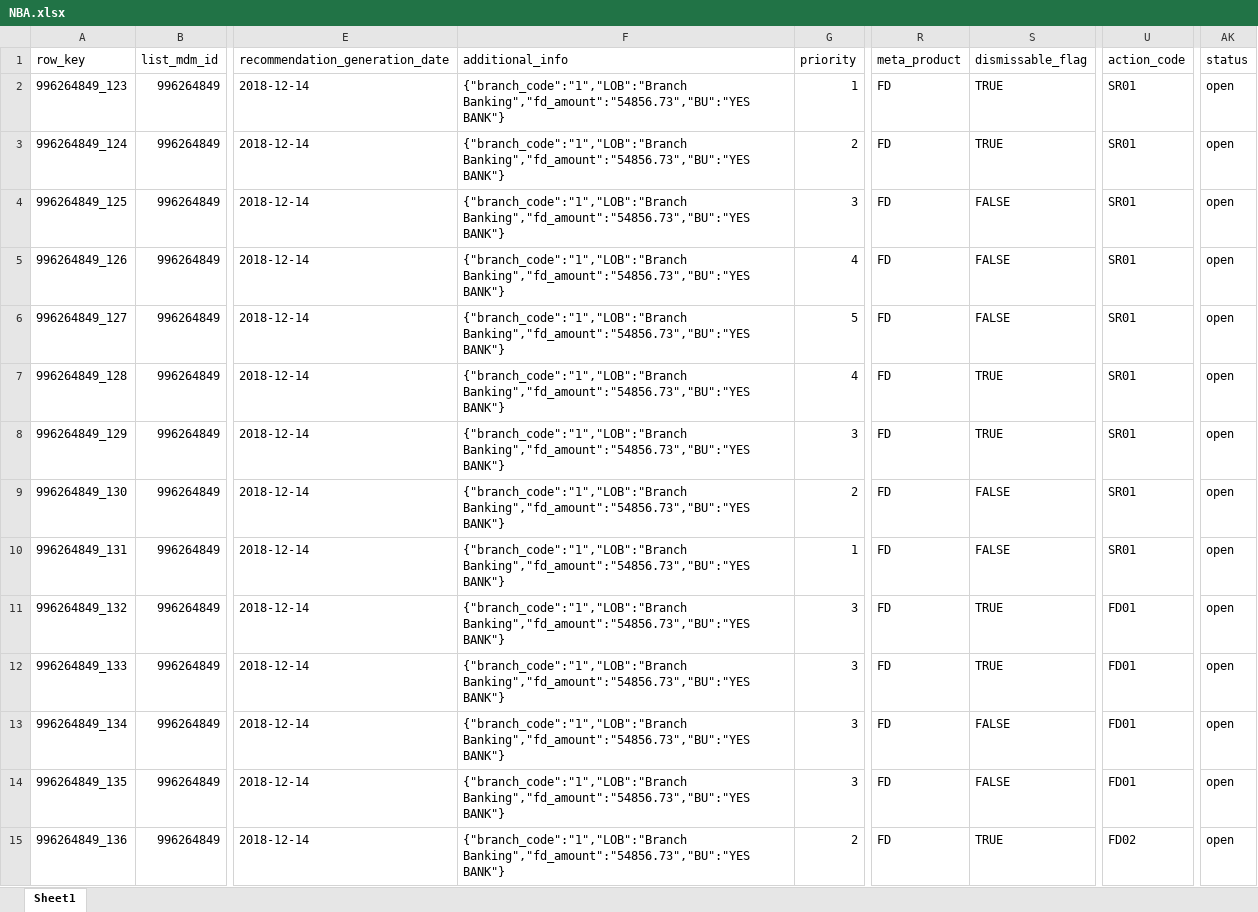
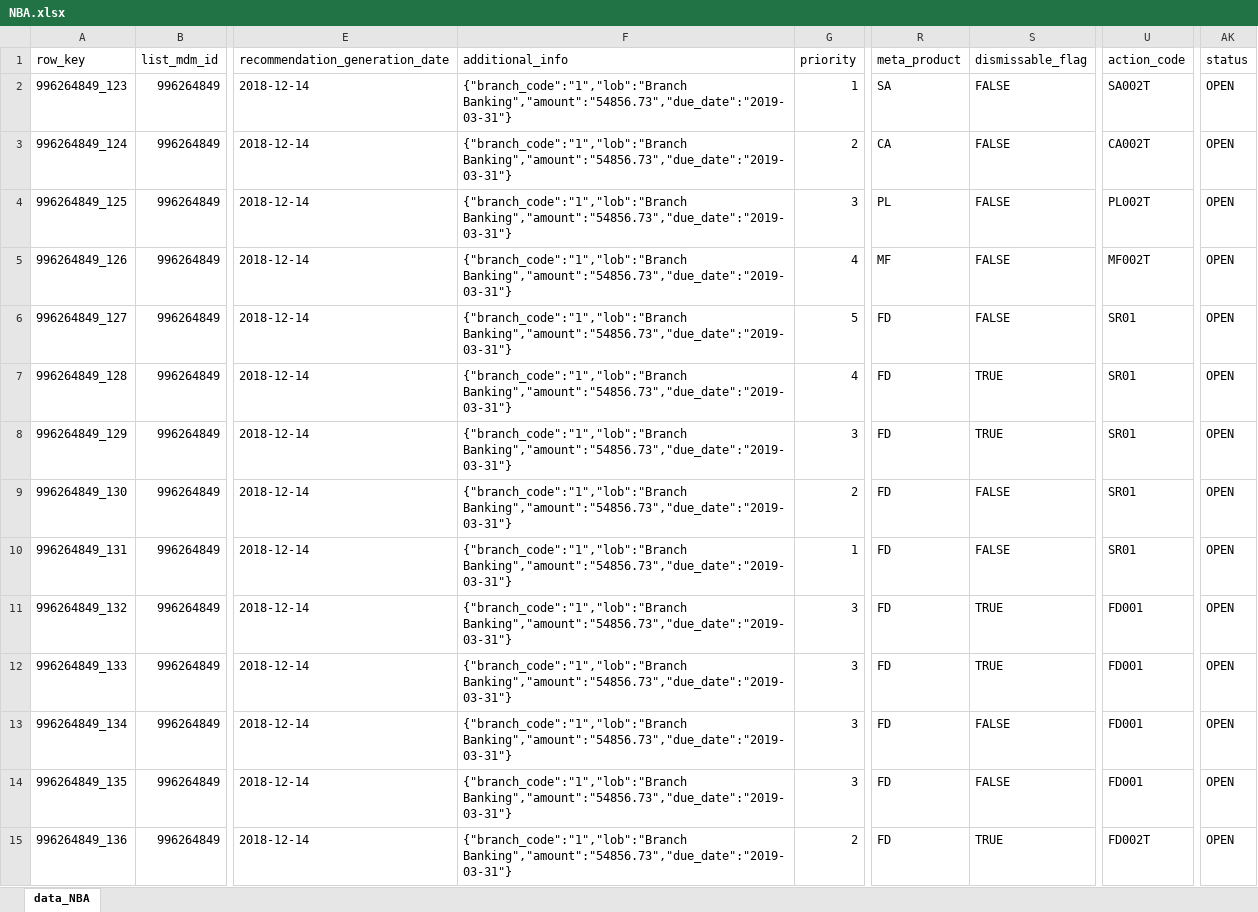
Before and after one commit to XI754-AbhishekDalakoti/yes-genie-testautomation, an Excel workbook: yes-genie-testautomation-GenieDataCreation/src/main/resources/NBA.xlsx, sheet data_NBA, drawn as a sheet; only a part is shown, gaps mark what is left out; values as stored, in another font and other column widths than the file's, no cell formats; the diff covers the shown part only; the diff names each change by its address in the sheet, - before the commit and + after, or states it on an @@ line.

```diff
--- a/yes-genie-testautomation-GenieDataCreation/src/main/resources/NBA.xlsx (sheet data_NBA)
+++ b/yes-genie-testautomation-GenieDataCreation/src/main/resources/NBA.xlsx (sheet data_NBA)
-sheet tab: Sheet1
+sheet tab: data_NBA
-F2:F15 (additional_info): {"branch_code":"1","LOB":"Branch Banking","fd_amount":"54856.73","BU":"YES BANK"}
+F2:F15 (additional_info): {"branch_code":"1","lob":"Branch Banking","amount":"54856.73","due_date":"2019-03-31"}
-R2 (meta_product): FD
+R2 (meta_product): SA
-S2:S3 (dismissable_flag): TRUE
+S2:S3 (dismissable_flag): FALSE
-U2 (action_code): SR01
+U2 (action_code): SA002T
-AK2:AK15 (status): open
+AK2:AK15 (status): OPEN
-R3 (meta_product): FD
+R3 (meta_product): CA
-U3 (action_code): SR01
+U3 (action_code): CA002T
-R4 (meta_product): FD
+R4 (meta_product): PL
-U4 (action_code): SR01
+U4 (action_code): PL002T
-R5 (meta_product): FD
+R5 (meta_product): MF
-U5 (action_code): SR01
+U5 (action_code): MF002T
-U11:U14 (action_code): FD01
+U11:U14 (action_code): FD001
-U15 (action_code): FD02
+U15 (action_code): FD002T
```
Also changed, not shown: 121 edited cells elsewhere in this sheet, cell formats, formulas that keep their value, yes-genie-testautomation-GenieDataCreation/src/main/resources/demogs.xlsx, 3 other files.
